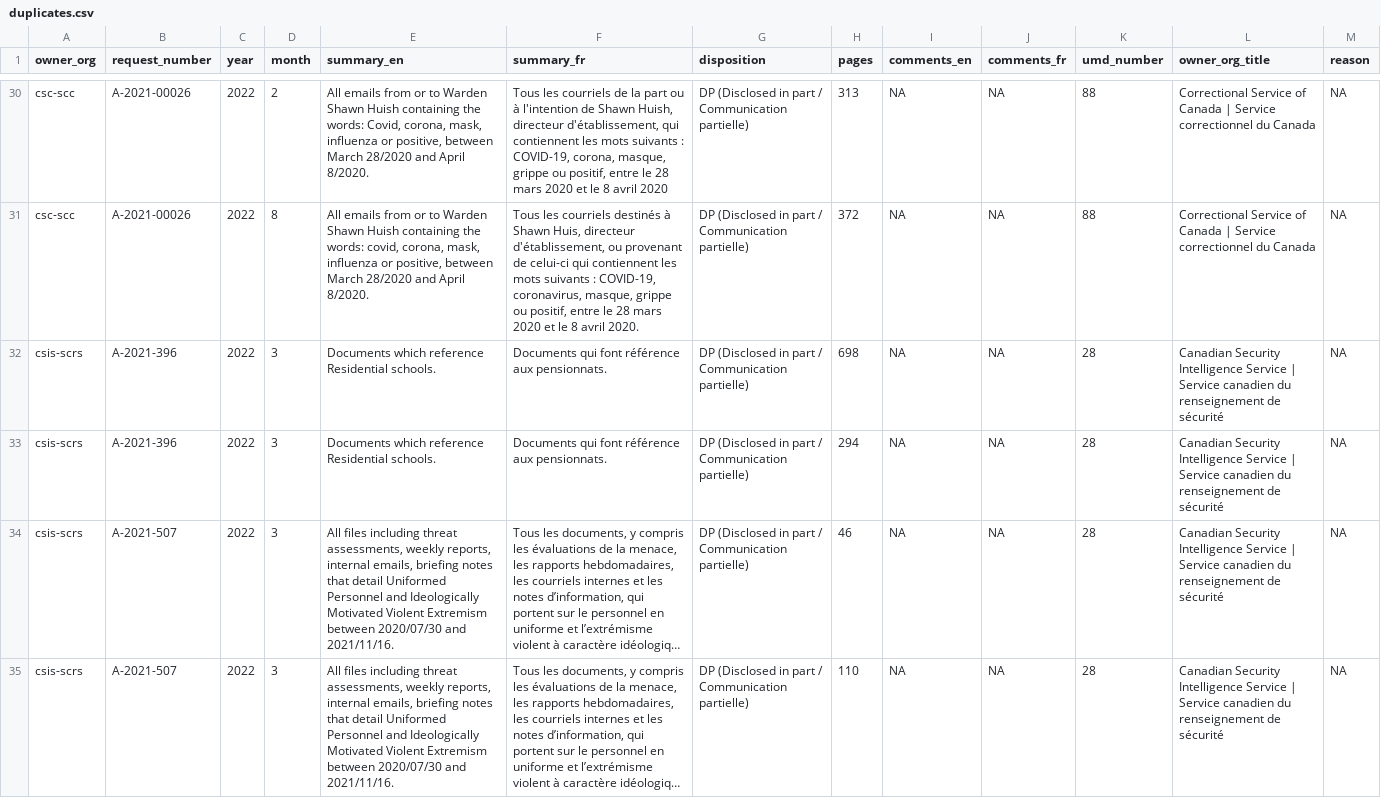
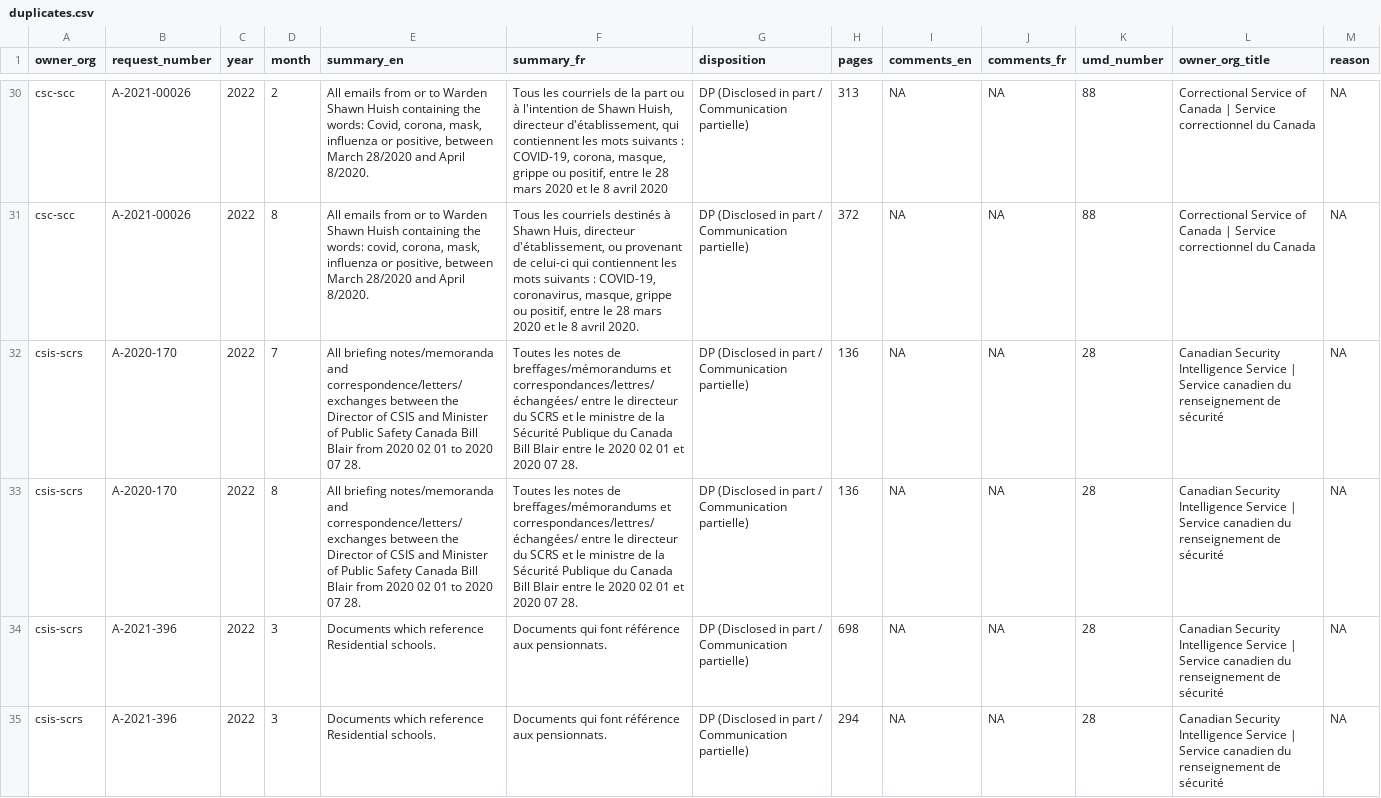
Before and after one commit to lchski/gc-ati-summaries-data, a CSV file: cleaning/duplicates/duplicates.csv, drawn as a sheet; only a part is shown, gaps mark what is left out; the shorter side is filled out with more unchanged rows; long unchanged cells end in …; the diff covers the shown part only; the diff names each change by its address in the sheet, - before the commit and + after, or states it on an @@ line.

```diff
--- a/cleaning/duplicates/duplicates.csv
+++ b/cleaning/duplicates/duplicates.csv
+row 32: csis-scrs | A-2020-170 | 2022 | 7 | All briefing notes/memoranda and correspondence/letters/exchanges between the Director of CSIS and Minister of Public Safety Canada Bill Blair from 2020 02 01 to 2020 07 28. | Toutes les notes de breffages/mémorandums et correspondances/lettres/échangées/ entre le directeur du SCRS et le ministre de la Sécurité Publique du Canada Bill Blair entre le 2020 02 01 et 2020 07 28. | DP (Disclosed in part / Communication partielle) | 136 | NA | NA | 28 | Canadian Security Intelligence Service | Service canadien du renseignement de sécurité | NA
+row 33: csis-scrs | A-2020-170 | 2022 | 8 | All briefing notes/memoranda and correspondence/letters/exchanges between the Director of CSIS and Minister of Public Safety Canada Bill Blair from 2020 02 01 to 2020 07 28. | Toutes les notes de breffages/mémorandums et correspondances/lettres/échangées/ entre le directeur du SCRS et le ministre de la Sécurité Publique du Canada Bill Blair entre le 2020 02 01 et 2020 07 28. | DP (Disclosed in part / Communication partielle) | 136 | NA | NA | 28 | Canadian Security Intelligence Service | Service canadien du renseignement de sécurité | NA
```
Also changed, not shown: 2 added rows elsewhere in this file, cleaning/duplicates/summary-by-field.csv, cleaning/duplicates/uncategorized.csv.
